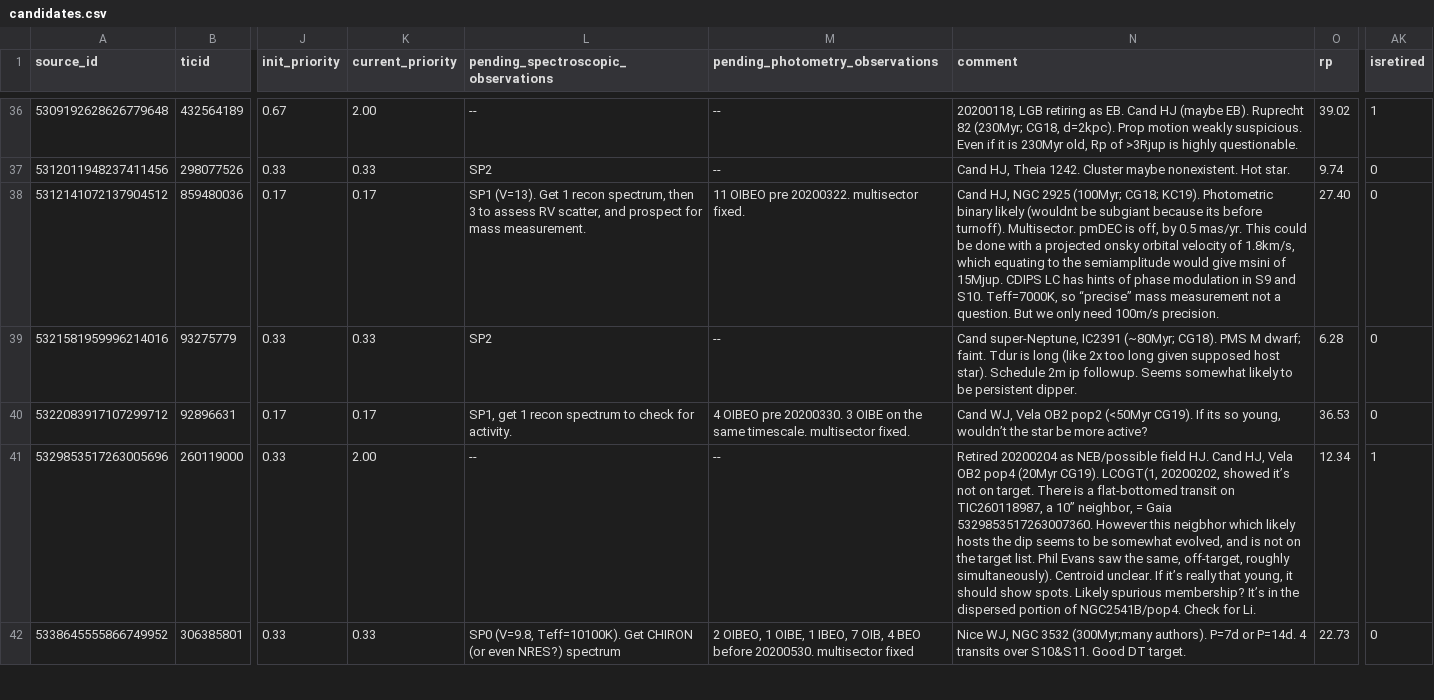
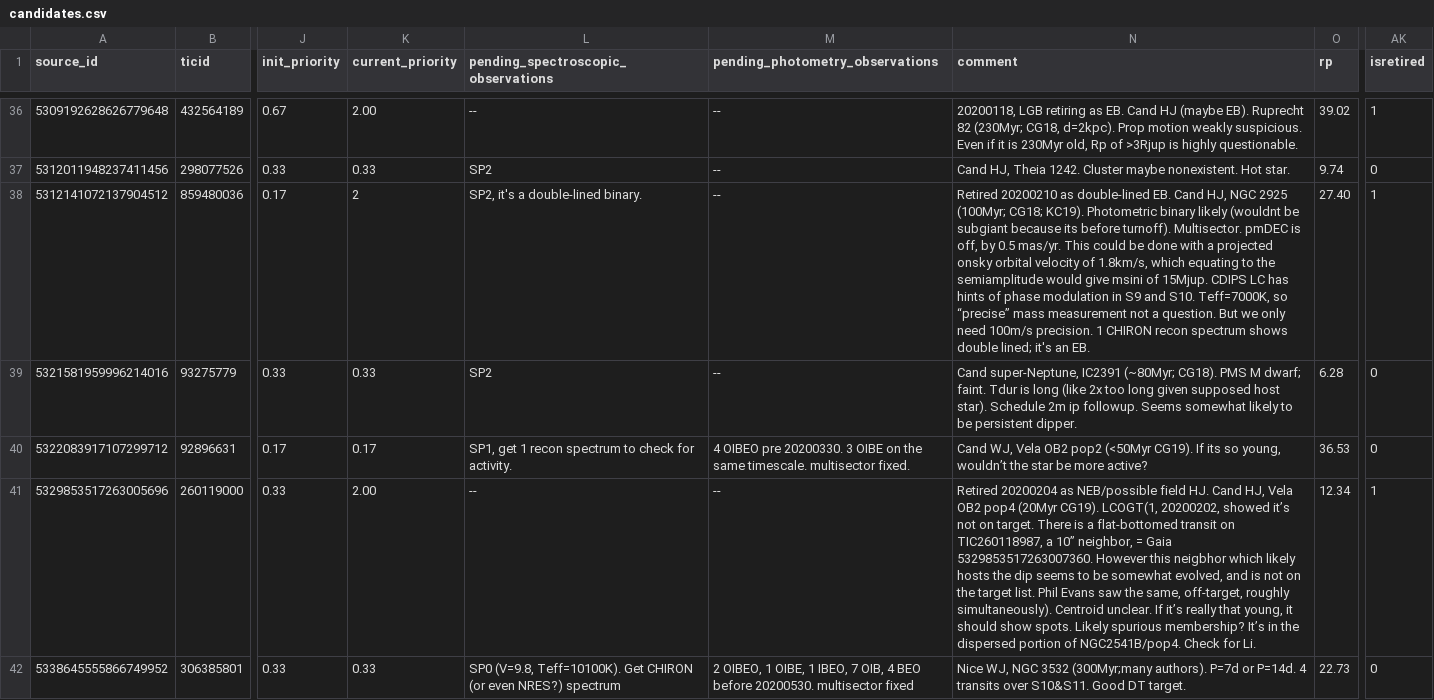
Before and after one commit to lgbouma/cdips_followup, a CSV file: data/candidate_database/candidates.csv, drawn as a sheet; only a part is shown, gaps mark what is left out; the diff covers the shown part only; the diff names each change by its address in the sheet, - before the commit and + after, or states it on an @@ line.

Commit message:
cand db update
retired 2 EBs

```diff
--- a/data/candidate_database/candidates.csv
+++ b/data/candidate_database/candidates.csv
-K38 (current_priority): 0.17
+K38 (current_priority): 2
-L38: SP1 (V=13). Get 1 recon spectrum, then 3 to assess RV scatter, and prospect for mass measurement.
+L38: SP2, it's a double-lined binary.
-M38 (pending_photometry_observations): 11 OIBEO pre 20200322. multisector fixed.
+M38 (pending_photometry_observations): --
-N38 (comment): Cand HJ, NGC 2925 (100Myr; CG18; KC19). Photometric binary likely (wouldnt be subgiant because its before turnoff). Multisector. pmDEC is off, by 0.5 mas/yr. This could be done with a projected onsky orbital velocity of 1.8km/s, which equating to the semiamplitude would give msini of 15Mjup. CDIPS LC has hints of phase modulation in S9 and S10. Teff=7000K, so “precise” mass measurement not a question. But we only need 100m/s precision.
+N38 (comment): Retired 20200210 as double-lined EB. Cand HJ, NGC 2925 (100Myr; CG18; KC19). Photometric binary likely (wouldnt be subgiant because its before turnoff). Multisector. pmDEC is off, by 0.5 mas/yr. This could be done with a projected onsky orbital velocity of 1.8km/s, which equating to the semiamplitude would give msini of 15Mjup. CDIPS LC has hints of phase modulation in S9 and S10. Teff=7000K, so “precise” mass measurement not a question. But we only need 100m/s precision. 1 CHIRON recon spectrum shows double lined; it's an EB.
-AK38 (isretired): 0
+AK38 (isretired): 1
```
Also changed, not shown: 7 edited cells elsewhere in this file, 2 other files.
